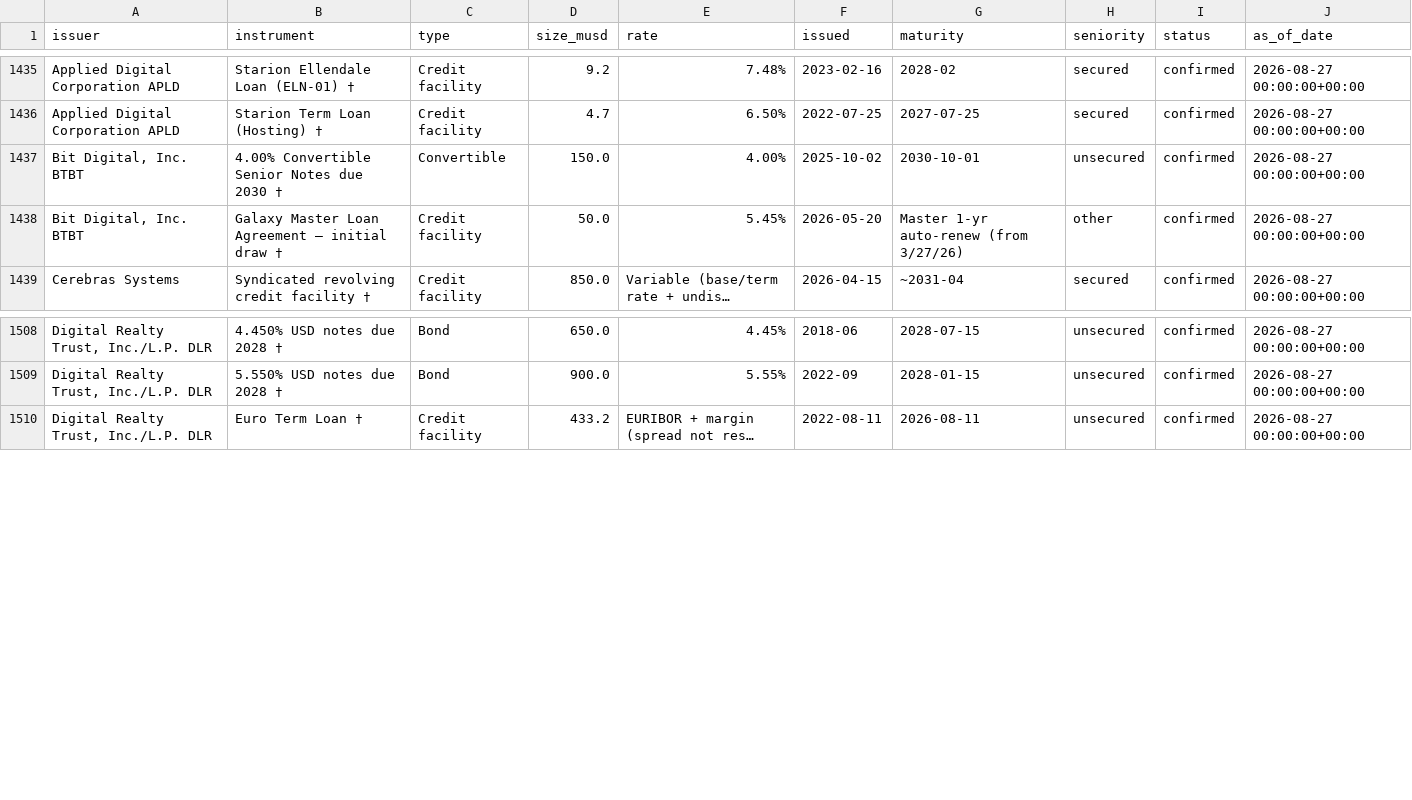
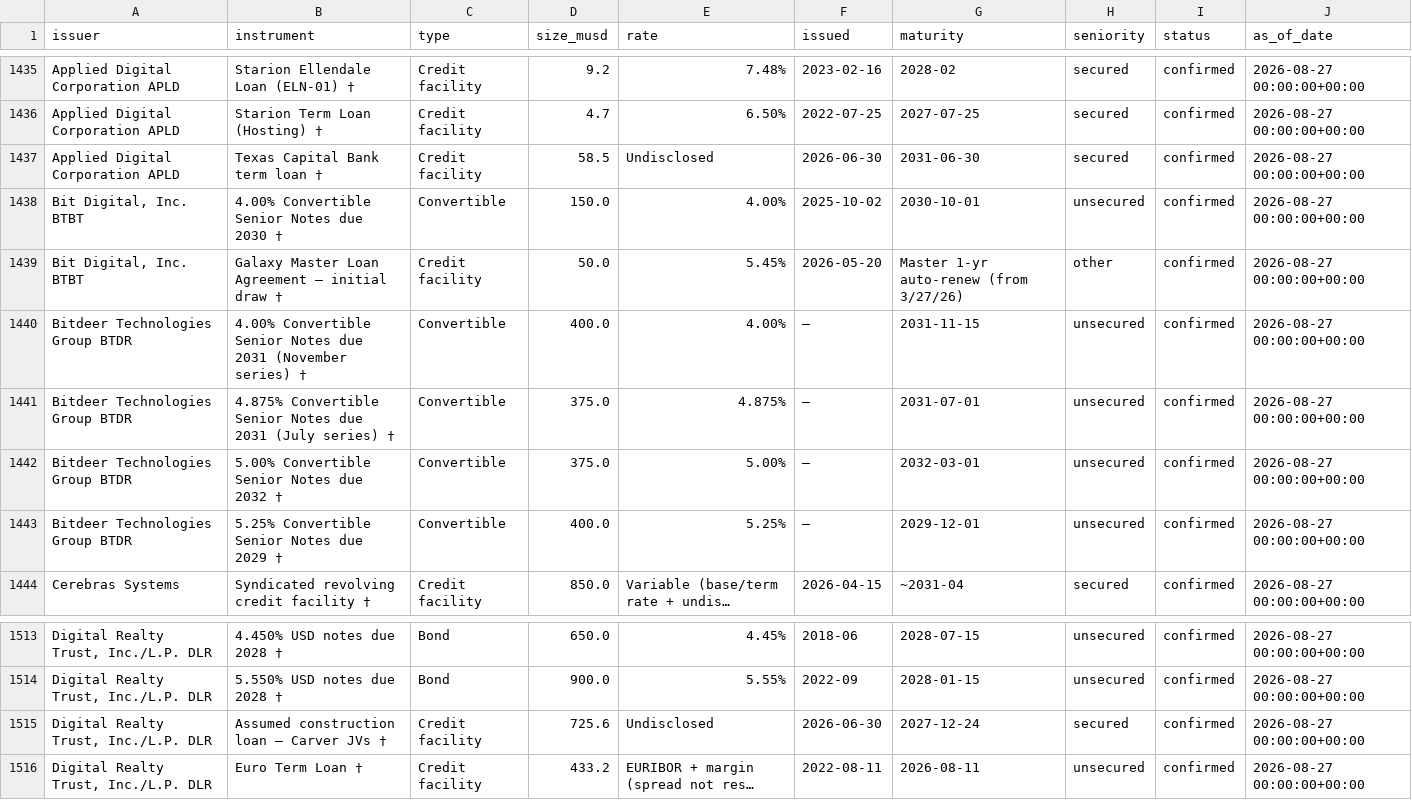
Before and after one commit to charlieamadeus/bipp-streamlit, a CSV file: data/history/credit.csv, drawn as a sheet; only a part is shown, gaps mark what is left out; the diff names each change by its address in the sheet, - before the commit and + after, or states it on an @@ line.

```diff
--- a/data/history/credit.csv
+++ b/data/history/credit.csv
+row 1437: Applied Digital Corporation APLD | Texas Capital Bank term loan † | Credit facility | 58.5 | Undisclosed | 2026-06-30 | 2031-06-30 | secured | confirmed | 2026-08-27 00:00:00+00:00
+row 1440: Bitdeer Technologies Group BTDR | 4.00% Convertible Senior Notes due 2031 (November series) † | Convertible | 400.0 | 4.00% | — | 2031-11-15 | unsecured | confirmed | 2026-08-27 00:00:00+00:00
+row 1441: Bitdeer Technologies Group BTDR | 4.875% Convertible Senior Notes due 2031 (July series) † | Convertible | 375.0 | 4.875% | — | 2031-07-01 | unsecured | confirmed | 2026-08-27 00:00:00+00:00
+row 1442: Bitdeer Technologies Group BTDR | 5.00% Convertible Senior Notes due 2032 † | Convertible | 375.0 | 5.00% | — | 2032-03-01 | unsecured | confirmed | 2026-08-27 00:00:00+00:00
+row 1443: Bitdeer Technologies Group BTDR | 5.25% Convertible Senior Notes due 2029 † | Convertible | 400.0 | 5.25% | — | 2029-12-01 | unsecured | confirmed | 2026-08-27 00:00:00+00:00
+row 1515: Digital Realty Trust, Inc./L.P. DLR | Assumed construction loan — Carver JVs † | Credit facility | 725.6 | Undisclosed | 2026-06-30 | 2027-12-24 | secured | confirmed | 2026-08-27 00:00:00+00:00
```
Also changed, not shown: data/history/tokens.csv, 1 other file.
